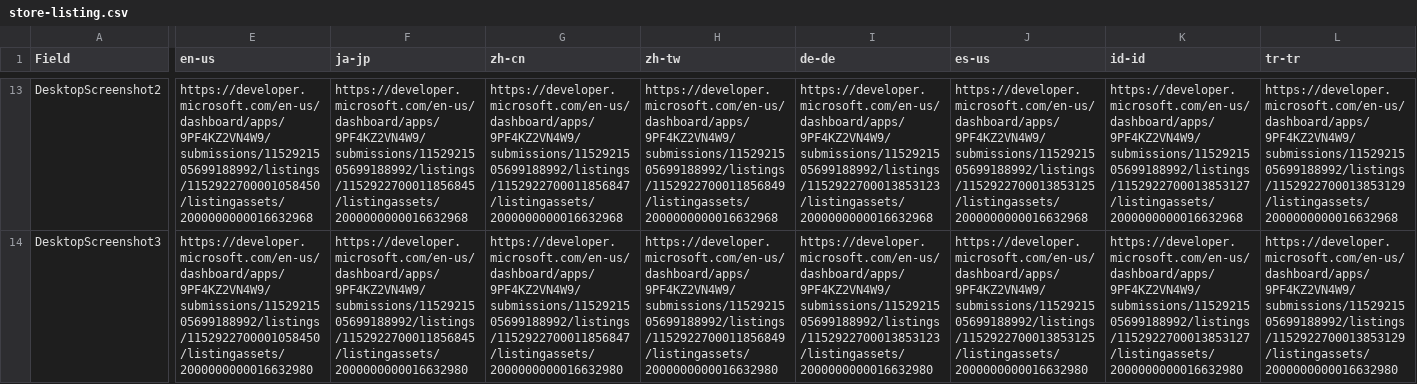
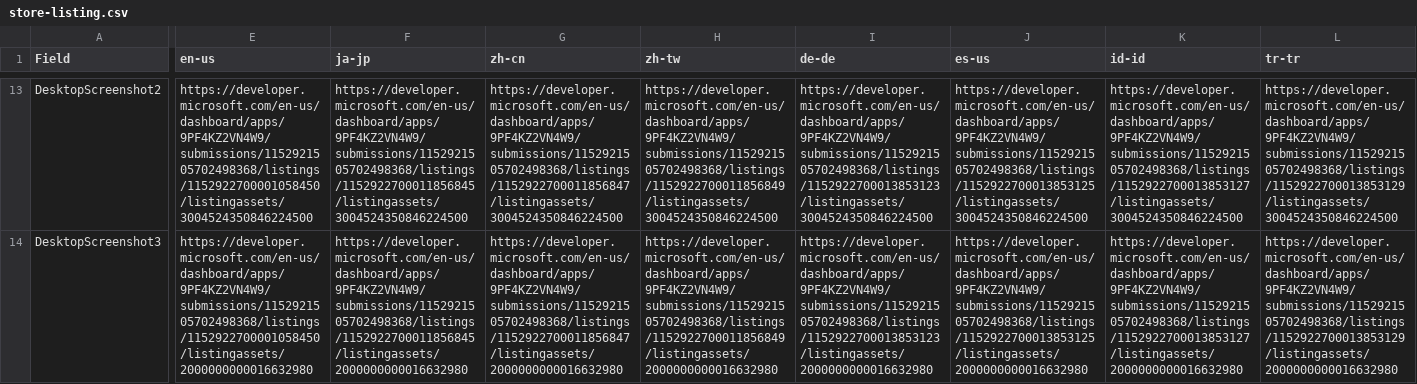
Before and after one commit to TranslucentTB/TranslucentTB, a CSV file: store-listing.csv, drawn as a sheet; only a part is shown, gaps mark what is left out; the diff covers the shown part only; the diff names each change by its address in the sheet, - before the commit and + after, or states it on an @@ line.

Commit message:
Update store-listing.csv

```diff
--- a/store-listing.csv
+++ b/store-listing.csv
-E13 (en-us): https://developer.microsoft.com/en-us/dashboard/apps/9PF4KZ2VN4W9/submissions/1152921505699188992/listings/1152922700001058450/listingassets/2000000000016632968
+E13 (en-us): https://developer.microsoft.com/en-us/dashboard/apps/9PF4KZ2VN4W9/submissions/1152921505702498368/listings/1152922700001058450/listingassets/3004524350846224500
-F13 (ja-jp): https://developer.microsoft.com/en-us/dashboard/apps/9PF4KZ2VN4W9/submissions/1152921505699188992/listings/1152922700011856845/listingassets/2000000000016632968
+F13 (ja-jp): https://developer.microsoft.com/en-us/dashboard/apps/9PF4KZ2VN4W9/submissions/1152921505702498368/listings/1152922700011856845/listingassets/3004524350846224500
-G13 (zh-cn): https://developer.microsoft.com/en-us/dashboard/apps/9PF4KZ2VN4W9/submissions/1152921505699188992/listings/1152922700011856847/listingassets/2000000000016632968
+G13 (zh-cn): https://developer.microsoft.com/en-us/dashboard/apps/9PF4KZ2VN4W9/submissions/1152921505702498368/listings/1152922700011856847/listingassets/3004524350846224500
-H13 (zh-tw): https://developer.microsoft.com/en-us/dashboard/apps/9PF4KZ2VN4W9/submissions/1152921505699188992/listings/1152922700011856849/listingassets/2000000000016632968
+H13 (zh-tw): https://developer.microsoft.com/en-us/dashboard/apps/9PF4KZ2VN4W9/submissions/1152921505702498368/listings/1152922700011856849/listingassets/3004524350846224500
-I13 (de-de): https://developer.microsoft.com/en-us/dashboard/apps/9PF4KZ2VN4W9/submissions/1152921505699188992/listings/1152922700013853123/listingassets/2000000000016632968
+I13 (de-de): https://developer.microsoft.com/en-us/dashboard/apps/9PF4KZ2VN4W9/submissions/1152921505702498368/listings/1152922700013853123/listingassets/3004524350846224500
-J13 (es-us): https://developer.microsoft.com/en-us/dashboard/apps/9PF4KZ2VN4W9/submissions/1152921505699188992/listings/1152922700013853125/listingassets/2000000000016632968
+J13 (es-us): https://developer.microsoft.com/en-us/dashboard/apps/9PF4KZ2VN4W9/submissions/1152921505702498368/listings/1152922700013853125/listingassets/3004524350846224500
-K13 (id-id): https://developer.microsoft.com/en-us/dashboard/apps/9PF4KZ2VN4W9/submissions/1152921505699188992/listings/1152922700013853127/listingassets/2000000000016632968
+K13 (id-id): https://developer.microsoft.com/en-us/dashboard/apps/9PF4KZ2VN4W9/submissions/1152921505702498368/listings/1152922700013853127/listingassets/3004524350846224500
-L13 (tr-tr): https://developer.microsoft.com/en-us/dashboard/apps/9PF4KZ2VN4W9/submissions/1152921505699188992/listings/1152922700013853129/listingassets/2000000000016632968
+L13 (tr-tr): https://developer.microsoft.com/en-us/dashboard/apps/9PF4KZ2VN4W9/submissions/1152921505702498368/listings/1152922700013853129/listingassets/3004524350846224500
-E14 (en-us): https://developer.microsoft.com/en-us/dashboard/apps/9PF4KZ2VN4W9/submissions/1152921505699188992/listings/1152922700001058450/listingassets/2000000000016632980
+E14 (en-us): https://developer.microsoft.com/en-us/dashboard/apps/9PF4KZ2VN4W9/submissions/1152921505702498368/listings/1152922700001058450/listingassets/2000000000016632980
-F14 (ja-jp): https://developer.microsoft.com/en-us/dashboard/apps/9PF4KZ2VN4W9/submissions/1152921505699188992/listings/1152922700011856845/listingassets/2000000000016632980
+F14 (ja-jp): https://developer.microsoft.com/en-us/dashboard/apps/9PF4KZ2VN4W9/submissions/1152921505702498368/listings/1152922700011856845/listingassets/2000000000016632980
-G14 (zh-cn): https://developer.microsoft.com/en-us/dashboard/apps/9PF4KZ2VN4W9/submissions/1152921505699188992/listings/1152922700011856847/listingassets/2000000000016632980
+G14 (zh-cn): https://developer.microsoft.com/en-us/dashboard/apps/9PF4KZ2VN4W9/submissions/1152921505702498368/listings/1152922700011856847/listingassets/2000000000016632980
-H14 (zh-tw): https://developer.microsoft.com/en-us/dashboard/apps/9PF4KZ2VN4W9/submissions/1152921505699188992/listings/1152922700011856849/listingassets/2000000000016632980
+H14 (zh-tw): https://developer.microsoft.com/en-us/dashboard/apps/9PF4KZ2VN4W9/submissions/1152921505702498368/listings/1152922700011856849/listingassets/2000000000016632980
-I14 (de-de): https://developer.microsoft.com/en-us/dashboard/apps/9PF4KZ2VN4W9/submissions/1152921505699188992/listings/1152922700013853123/listingassets/2000000000016632980
+I14 (de-de): https://developer.microsoft.com/en-us/dashboard/apps/9PF4KZ2VN4W9/submissions/1152921505702498368/listings/1152922700013853123/listingassets/2000000000016632980
-J14 (es-us): https://developer.microsoft.com/en-us/dashboard/apps/9PF4KZ2VN4W9/submissions/1152921505699188992/listings/1152922700013853125/listingassets/2000000000016632980
+J14 (es-us): https://developer.microsoft.com/en-us/dashboard/apps/9PF4KZ2VN4W9/submissions/1152921505702498368/listings/1152922700013853125/listingassets/2000000000016632980
-K14 (id-id): https://developer.microsoft.com/en-us/dashboard/apps/9PF4KZ2VN4W9/submissions/1152921505699188992/listings/1152922700013853127/listingassets/2000000000016632980
+K14 (id-id): https://developer.microsoft.com/en-us/dashboard/apps/9PF4KZ2VN4W9/submissions/1152921505702498368/listings/1152922700013853127/listingassets/2000000000016632980
-L14 (tr-tr): https://developer.microsoft.com/en-us/dashboard/apps/9PF4KZ2VN4W9/submissions/1152921505699188992/listings/1152922700013853129/listingassets/2000000000016632980
+L14 (tr-tr): https://developer.microsoft.com/en-us/dashboard/apps/9PF4KZ2VN4W9/submissions/1152921505702498368/listings/1152922700013853129/listingassets/2000000000016632980
```
Also changed, not shown: 1 added row, 1 removed row and 108 edited cells elsewhere in this file.
